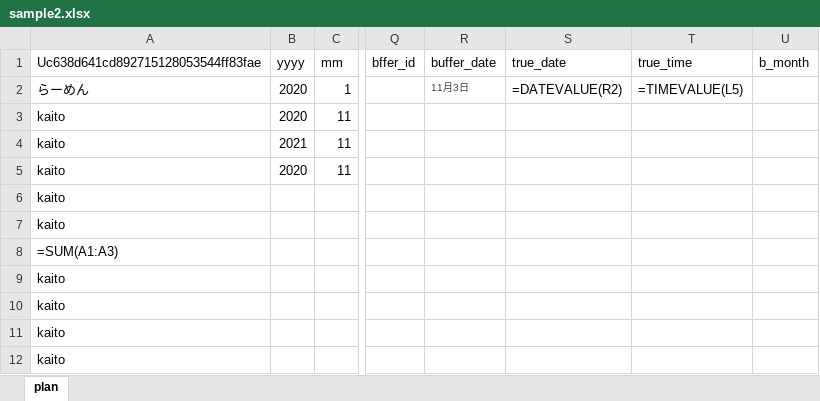
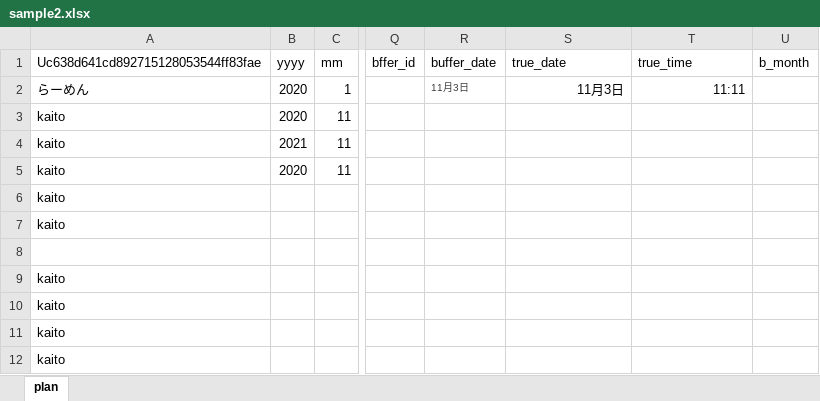
Before and after one commit to Kate941-su/linebot, an Excel workbook: sample2.xlsx, sheet plan, drawn as a sheet; only a part is shown, gaps mark what is left out; values as stored, in another font and other column widths than the file's, no borders; formulas without a stored value are shown as written; the diff names each change by its address in the sheet, - before the commit and + after, or states it on an @@ line.

Commit message:
test

```diff
--- a/sample2.xlsx (sheet plan)
+++ b/sample2.xlsx (sheet plan)
-S2 (true_date): =DATEVALUE(R2)
+S2 (true_date): 11月3日
-T2 (true_time): =TIMEVALUE(L5)
+T2 (true_time): 11:11
-A8: =SUM(A1:A3)
+A8: (empty)
```
